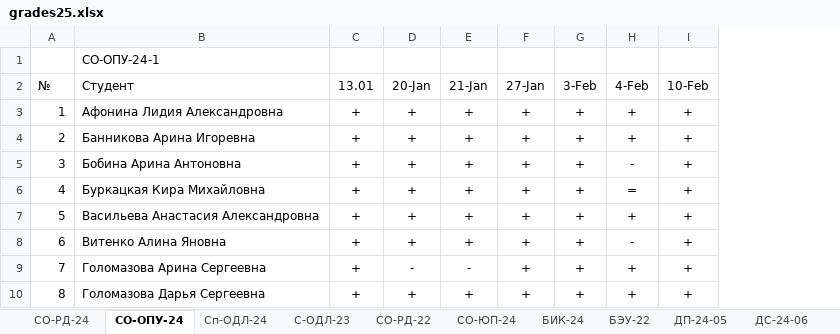
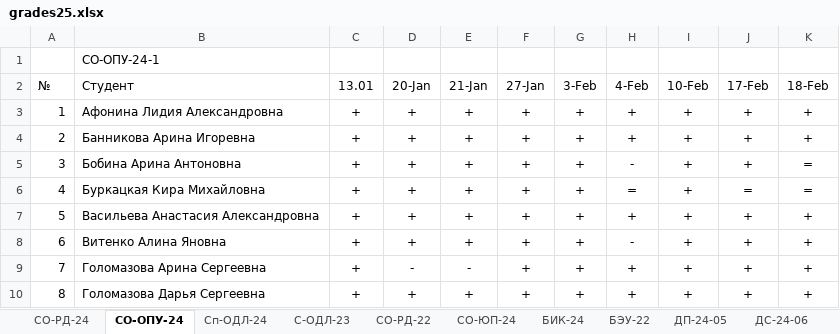
Before and after one commit to TheBandik/vvsu, an Excel workbook: grades25.xlsx, sheet СО-ОПУ-24, drawn as a sheet; only a part is shown; values as stored, in another font and other column widths than the file's, no borders; conditional formats not drawn; the diff names each change by its address in the sheet, - before the commit and + after, or states it on an @@ line.

```diff
--- a/grades25.xlsx (sheet СО-ОПУ-24)
+++ b/grades25.xlsx (sheet СО-ОПУ-24)
+column J (17-Feb), rows 3-10: + | + | + | = | + | + | + | +
+column K (18-Feb), rows 3-10: + | + | = | = | + | + | + | +
```
Also changed, not shown: sheet БЭУ-22, sheet БИК-24, sheet СО-РД-24.
